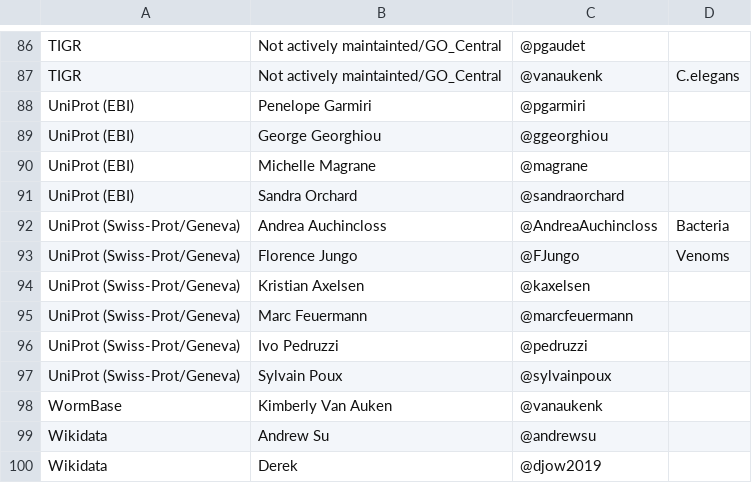
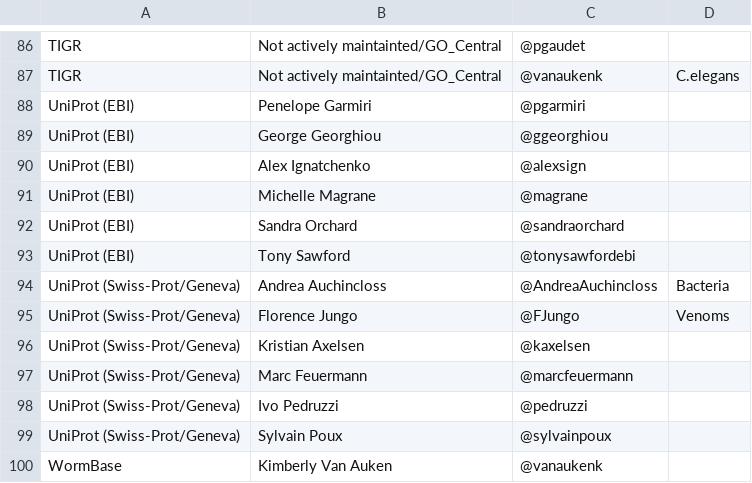
Before and after one commit to geneontology/go-site, a CSV file: metadata/group-contacts.csv, drawn as a sheet; only a part is shown, gaps mark what is left out; the shorter side is filled out with more unchanged rows.

Commit message:
Update group-contacts.csv

```diff
--- a/metadata/group-contacts.csv
+++ b/metadata/group-contacts.csv
@@ -89,4 +89,6 @@ UniProt (EBI),Penelope Garmiri,@pgarmiri,
 UniProt (EBI),George Georghiou,@ggeorghiou,
+UniProt (EBI),Alex Ignatchenko,@alexsign,
 UniProt (EBI),Michelle Magrane,@magrane,
 UniProt (EBI),Sandra Orchard,@sandraorchard,
+UniProt (EBI),Tony Sawford,@tonysawfordebi,
 UniProt (Swiss-Prot/Geneva),Andrea Auchincloss,@AndreaAuchincloss,Bacteria
```
